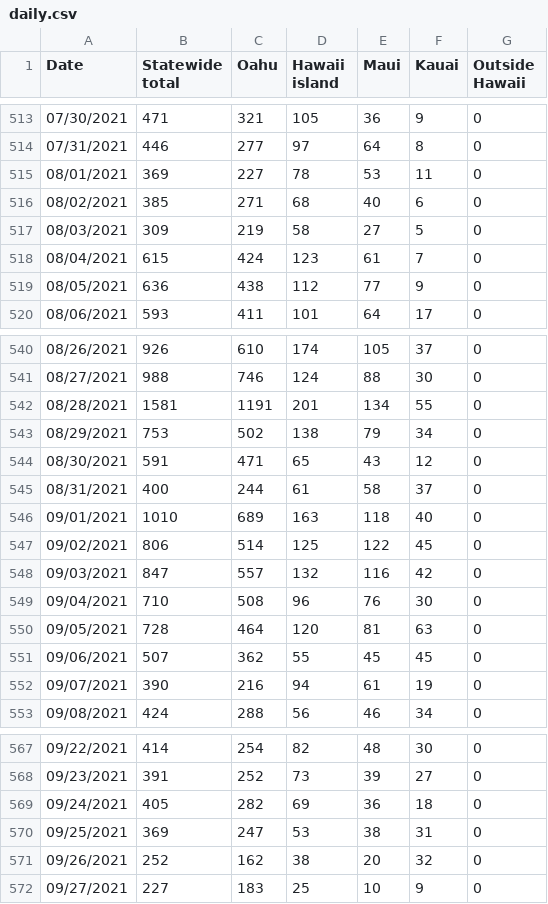
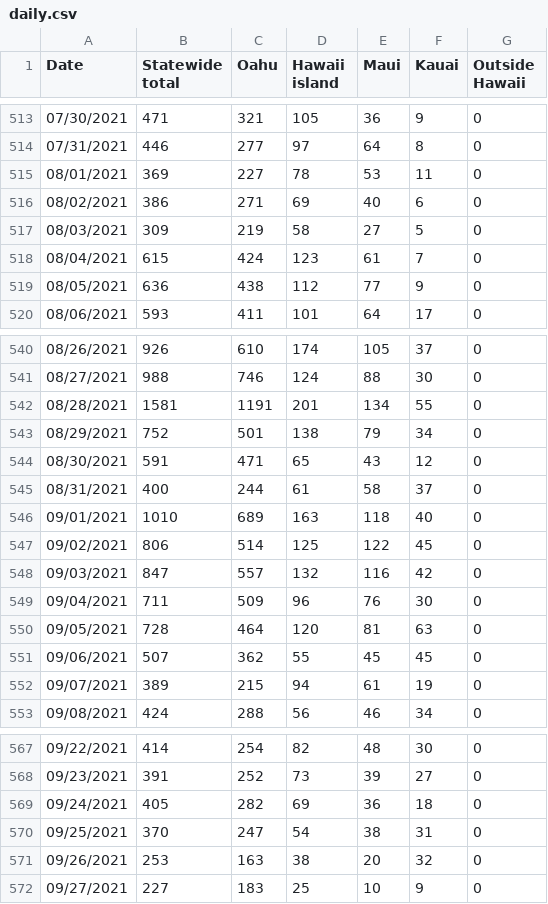
Before and after one commit to webb001/webb001.github.io, a CSV file: daily.csv, drawn as a sheet; only a part is shown, gaps mark what is left out; the diff covers the shown part only.

```diff
--- a/daily.csv
+++ b/daily.csv
@@ -515,3 +515,3 @@ Date,Statewide total,Oahu,Hawaii island,Maui,Kauai,Outside Hawaii
 08/01/2021,369,227,78,53,11,0
-08/02/2021,385,271,68,40,6,0
+08/02/2021,386,271,69,40,6,0
 08/03/2021,309,219,58,27,5,0
@@ -542,3 +542,3 @@ Date,Statewide total,Oahu,Hawaii island,Maui,Kauai,Outside Hawaii
 08/28/2021,1581,1191,201,134,55,0
-08/29/2021,753,502,138,79,34,0
+08/29/2021,752,501,138,79,34,0
 08/30/2021,591,471,65,43,12,0
@@ -548,6 +548,6 @@ Date,Statewide total,Oahu,Hawaii island,Maui,Kauai,Outside Hawaii
 09/03/2021,847,557,132,116,42,0
-09/04/2021,710,508,96,76,30,0
+09/04/2021,711,509,96,76,30,0
 09/05/2021,728,464,120,81,63,0
 09/06/2021,507,362,55,45,45,0
-09/07/2021,390,216,94,61,19,0
+09/07/2021,389,215,94,61,19,0
 09/08/2021,424,288,56,46,34,0
@@ -569,4 +569,4 @@ Date,Statewide total,Oahu,Hawaii island,Maui,Kauai,Outside Hawaii
 09/24/2021,405,282,69,36,18,0
-09/25/2021,369,247,53,38,31,0
-09/26/2021,252,162,38,20,32,0
+09/25/2021,370,247,54,38,31,0
+09/26/2021,253,163,38,20,32,0
 09/27/2021,227,183,25,10,9,0
```
Also changed, not shown: 1 added row and 28 edited cells elsewhere in this file, 9 other files.
